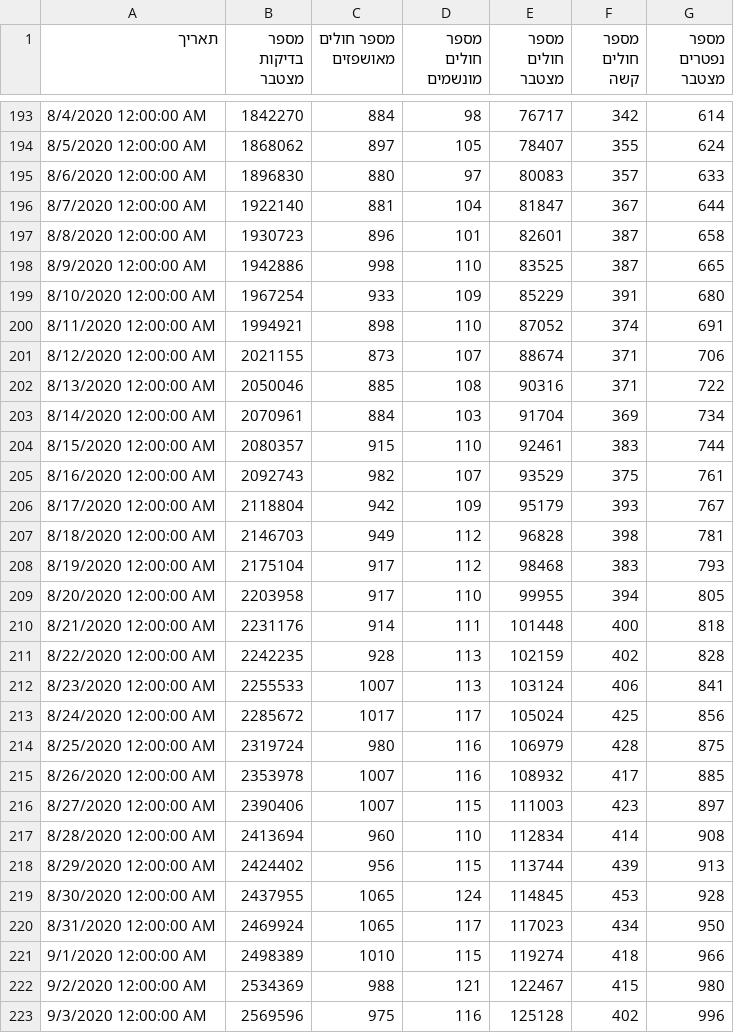
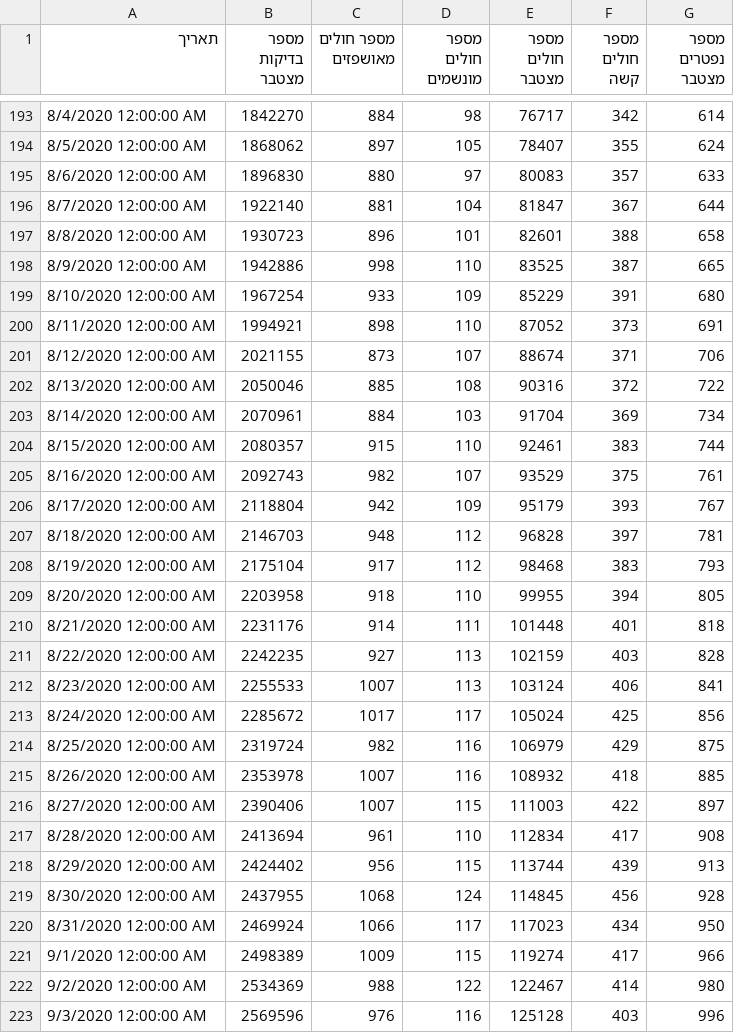
Before and after one commit to yuval-harpaz/covid-19-israel-matlab, a CSV file: data/Israel/covid19-data-israel.csv, drawn as a sheet; only a part is shown, gaps mark what is left out; the diff covers the shown part only.

```diff
--- a/data/Israel/covid19-data-israel.csv
+++ b/data/Israel/covid19-data-israel.csv
@@ -196,8 +196,8 @@
 8/7/2020 12:00:00 AM,1922140,881,104,81847,367,644
-8/8/2020 12:00:00 AM,1930723,896,101,82601,387,658
+8/8/2020 12:00:00 AM,1930723,896,101,82601,388,658
 8/9/2020 12:00:00 AM,1942886,998,110,83525,387,665
 8/10/2020 12:00:00 AM,1967254,933,109,85229,391,680
-8/11/2020 12:00:00 AM,1994921,898,110,87052,374,691
+8/11/2020 12:00:00 AM,1994921,898,110,87052,373,691
 8/12/2020 12:00:00 AM,2021155,873,107,88674,371,706
-8/13/2020 12:00:00 AM,2050046,885,108,90316,371,722
+8/13/2020 12:00:00 AM,2050046,885,108,90316,372,722
 8/14/2020 12:00:00 AM,2070961,884,103,91704,369,734
@@ -206,18 +206,18 @@
 8/17/2020 12:00:00 AM,2118804,942,109,95179,393,767
-8/18/2020 12:00:00 AM,2146703,949,112,96828,398,781
+8/18/2020 12:00:00 AM,2146703,948,112,96828,397,781
 8/19/2020 12:00:00 AM,2175104,917,112,98468,383,793
-8/20/2020 12:00:00 AM,2203958,917,110,99955,394,805
-8/21/2020 12:00:00 AM,2231176,914,111,101448,400,818
-8/22/2020 12:00:00 AM,2242235,928,113,102159,402,828
+8/20/2020 12:00:00 AM,2203958,918,110,99955,394,805
+8/21/2020 12:00:00 AM,2231176,914,111,101448,401,818
+8/22/2020 12:00:00 AM,2242235,927,113,102159,403,828
 8/23/2020 12:00:00 AM,2255533,1007,113,103124,406,841
 8/24/2020 12:00:00 AM,2285672,1017,117,105024,425,856
-8/25/2020 12:00:00 AM,2319724,980,116,106979,428,875
-8/26/2020 12:00:00 AM,2353978,1007,116,108932,417,885
-8/27/2020 12:00:00 AM,2390406,1007,115,111003,423,897
-8/28/2020 12:00:00 AM,2413694,960,110,112834,414,908
+8/25/2020 12:00:00 AM,2319724,982,116,106979,429,875
+8/26/2020 12:00:00 AM,2353978,1007,116,108932,418,885
+8/27/2020 12:00:00 AM,2390406,1007,115,111003,422,897
+8/28/2020 12:00:00 AM,2413694,961,110,112834,417,908
 8/29/2020 12:00:00 AM,2424402,956,115,113744,439,913
-8/30/2020 12:00:00 AM,2437955,1065,124,114845,453,928
-8/31/2020 12:00:00 AM,2469924,1065,117,117023,434,950
-9/1/2020 12:00:00 AM,2498389,1010,115,119274,418,966
-9/2/2020 12:00:00 AM,2534369,988,121,122467,415,980
-9/3/2020 12:00:00 AM,2569596,975,116,125128,402,996
+8/30/2020 12:00:00 AM,2437955,1068,124,114845,456,928
+8/31/2020 12:00:00 AM,2469924,1066,117,117023,434,950
+9/1/2020 12:00:00 AM,2498389,1009,115,119274,417,966
+9/2/2020 12:00:00 AM,2534369,988,122,122467,414,980
+9/3/2020 12:00:00 AM,2569596,976,116,125128,403,996
```
Also changed, not shown: 2 added rows and 158 edited cells elsewhere in this file, data/Israel/Israel_ministry_of_health.csv, data/Israel/dashboard_age_gen.csv, 12 other files.
